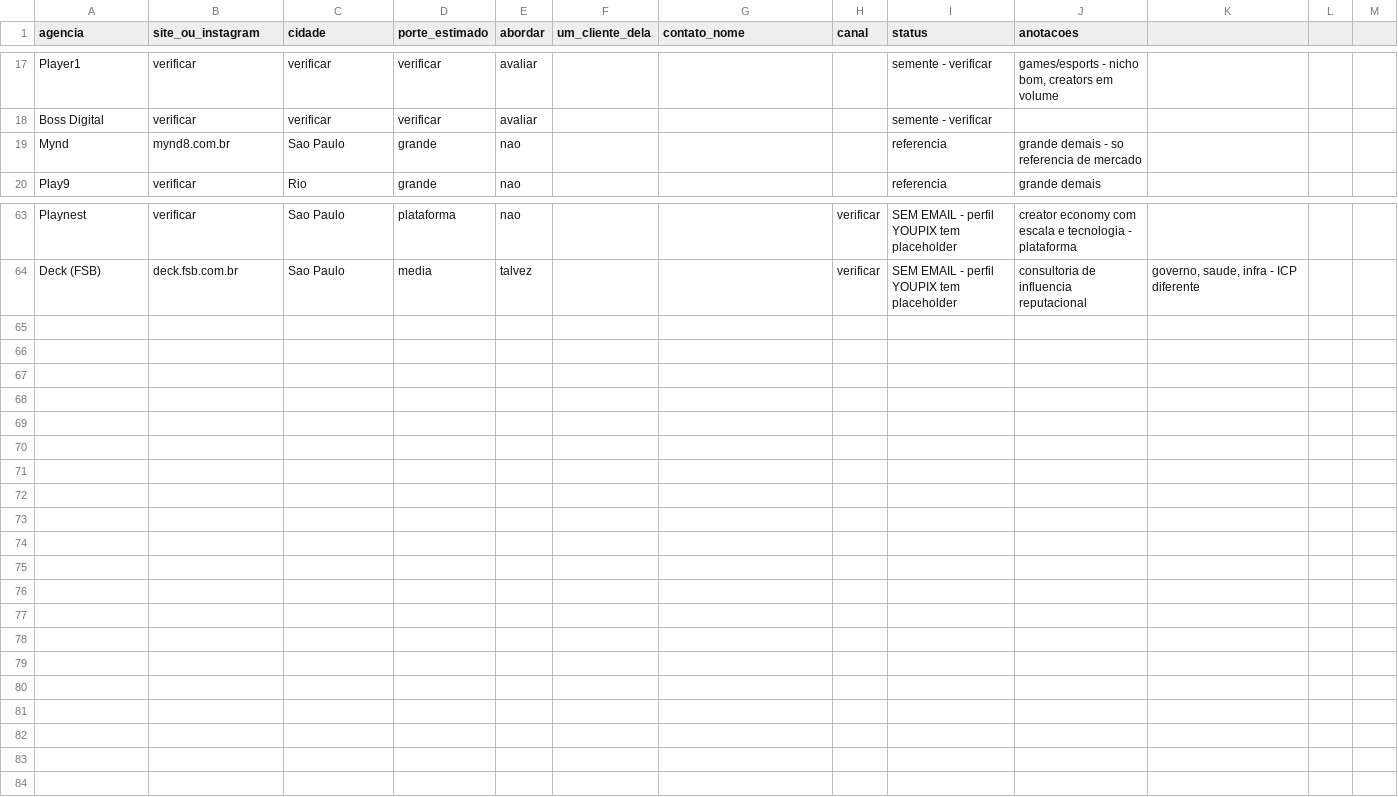
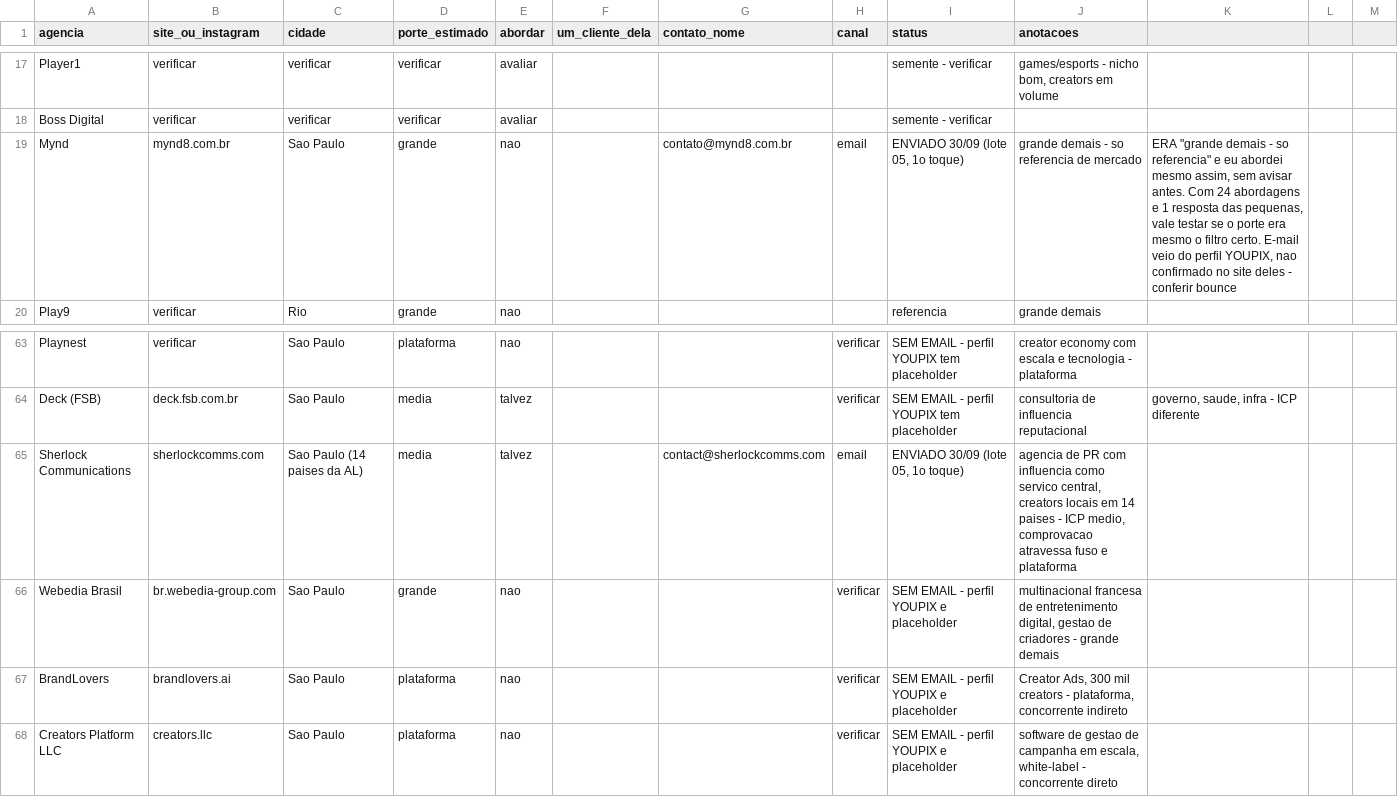
Before and after one commit to lipbrs/phillipramos, a CSV file: publiprova/validacao/lista-alvos.csv, drawn as a sheet; only a part is shown, gaps mark what is left out.

```diff
--- a/publiprova/validacao/lista-alvos.csv
+++ b/publiprova/validacao/lista-alvos.csv
@@ -18,3 +18,3 @@ Player1;verificar;verificar;verificar;avaliar;;;;semente - verificar;games/espor
 Boss Digital;verificar;verificar;verificar;avaliar;;;;semente - verificar;
-Mynd;mynd8.com.br;Sao Paulo;grande;nao;;;;referencia;grande demais - so referencia de mercado
+Mynd;mynd8.com.br;Sao Paulo;grande;nao;;contato@mynd8.com.br;email;ENVIADO 30/09 (lote 05, 1o toque);grande demais - so referencia de mercado; ERA "grande demais - so referencia" e eu abordei mesmo assim, sem avisar antes. Com 24 abordagens e 1 resposta das pequenas, vale testar se o porte era mesmo o filtro certo. E-mail veio do perfil YOUPIX, nao confirmado no site deles - conferir bounce
 Play9;verificar;Rio;grande;nao;;;;referencia;grande demais
@@ -64 +64,5 @@ Playnest;verificar;Sao Paulo;plataforma;nao;;;verificar;SEM EMAIL - perfil YOUPI
 Deck (FSB);deck.fsb.com.br;Sao Paulo;media;talvez;;;verificar;SEM EMAIL - perfil YOUPIX tem placeholder;consultoria de influencia reputacional; governo, saude, infra - ICP diferente
+Sherlock Communications;sherlockcomms.com;Sao Paulo (14 paises da AL);media;talvez;;contact@sherlockcomms.com;email;ENVIADO 30/09 (lote 05, 1o toque);agencia de PR com influencia como servico central, creators locais em 14 paises - ICP medio, comprovacao atravessa fuso e plataforma
+Webedia Brasil;br.webedia-group.com;Sao Paulo;grande;nao;;;verificar;SEM EMAIL - perfil YOUPIX e placeholder;multinacional francesa de entretenimento digital, gestao de criadores - grande demais
+BrandLovers;brandlovers.ai;Sao Paulo;plataforma;nao;;;verificar;SEM EMAIL - perfil YOUPIX e placeholder;Creator Ads, 300 mil creators - plataforma, concorrente indireto
+Creators Platform LLC;creators.llc;Sao Paulo;plataforma;nao;;;verificar;SEM EMAIL - perfil YOUPIX e placeholder;software de gestao de campanha em escala, white-label - concorrente direto
```
